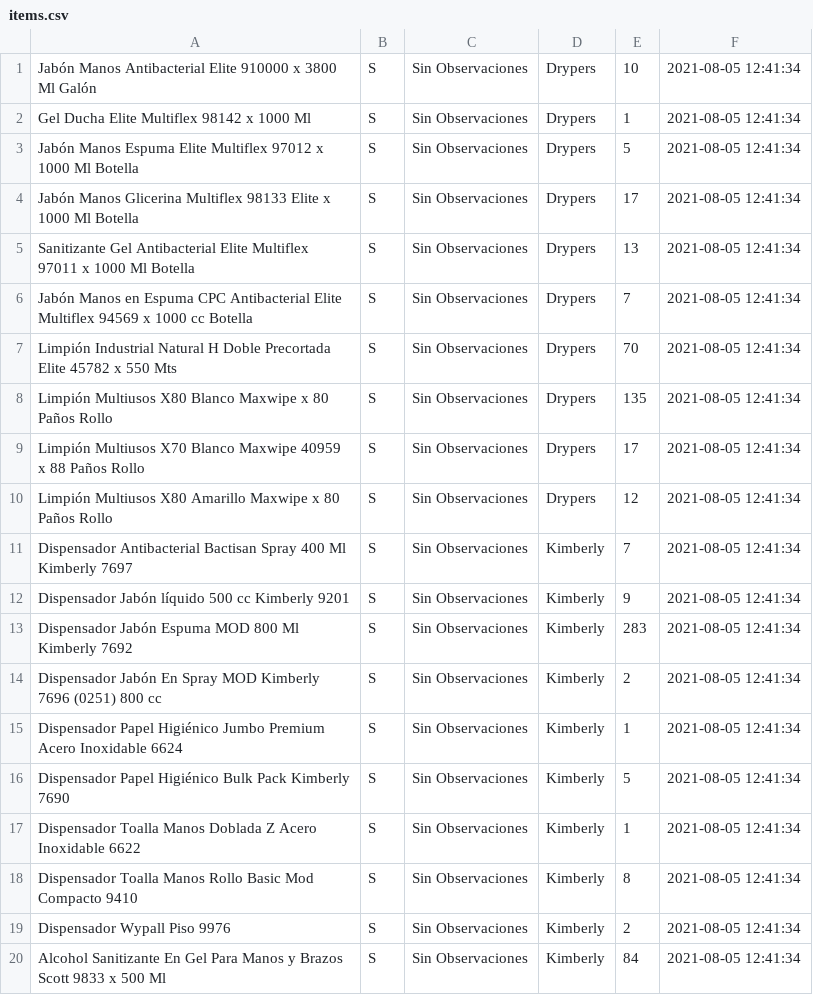
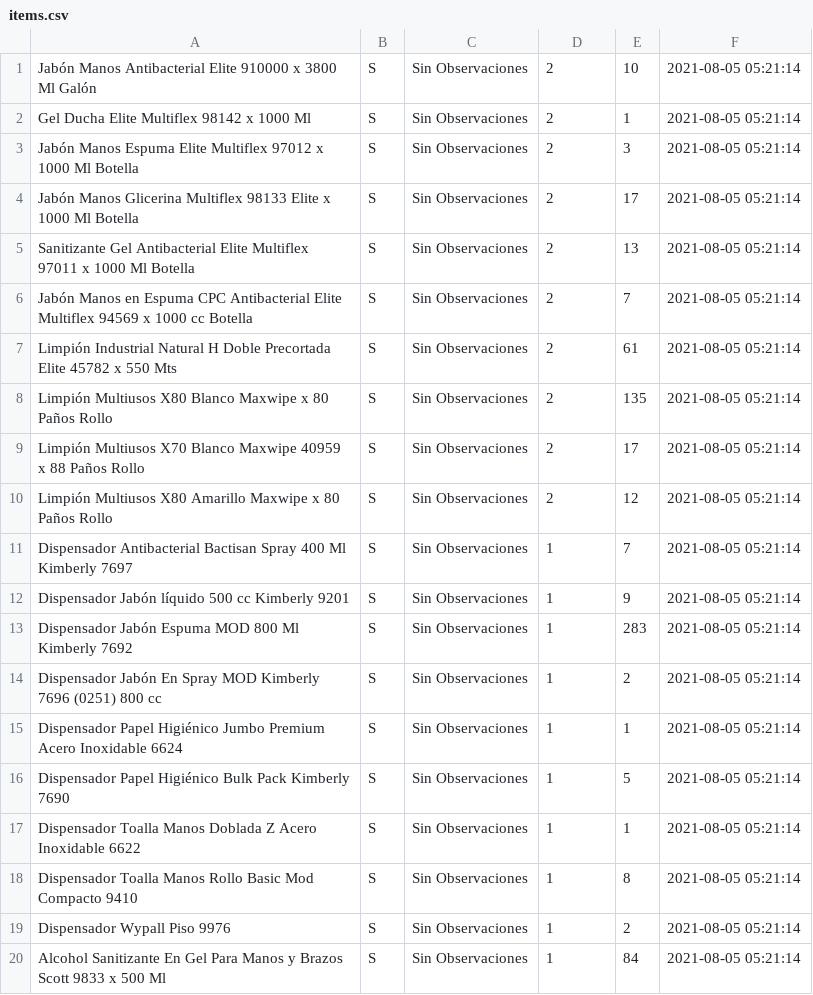
Before and after one commit to CamiloCuartas/TiendaAppWeb, a CSV file: database/files/items.csv, drawn as a sheet.

```diff
--- a/database/files/items.csv
+++ b/database/files/items.csv
@@ -1,20 +1,20 @@
-Jabón Manos Antibacterial Elite 910000 x 3800 Ml Galón;S;Sin Observaciones;Drypers;10;2021-08-05 12:41:34
-Gel Ducha Elite Multiflex 98142 x 1000 Ml;S;Sin Observaciones;Drypers;1;2021-08-05 12:41:34
-Jabón Manos Espuma Elite Multiflex 97012 x 1000 Ml Botella;S;Sin Observaciones;Drypers;5;2021-08-05 12:41:34
-Jabón Manos Glicerina Multiflex 98133 Elite x 1000 Ml Botella;S;Sin Observaciones;Drypers;17;2021-08-05 12:41:34
-Sanitizante Gel Antibacterial Elite Multiflex 97011  x 1000 Ml Botella;S;Sin Observaciones;Drypers;13;2021-08-05 12:41:34
-Jabón Manos en Espuma CPC Antibacterial  Elite Multiflex  94569 x 1000 cc Botella;S;Sin Observaciones;Drypers;7;2021-08-05 12:41:34
-Limpión Industrial Natural H Doble Precortada Elite 45782 x 550 Mts;S;Sin Observaciones;Drypers;70;2021-08-05 12:41:34
-Limpión Multiusos X80 Blanco Maxwipe x 80 Paños Rollo;S;Sin Observaciones;Drypers;135;2021-08-05 12:41:34
-Limpión Multiusos X70 Blanco Maxwipe 40959 x 88 Paños Rollo;S;Sin Observaciones;Drypers;17;2021-08-05 12:41:34
-Limpión Multiusos X80 Amarillo Maxwipe x 80 Paños Rollo;S;Sin Observaciones;Drypers;12;2021-08-05 12:41:34
-Dispensador Antibacterial Bactisan Spray 400 Ml Kimberly 7697;S;Sin Observaciones;Kimberly;7;2021-08-05 12:41:34
-Dispensador Jabón líquido 500 cc Kimberly 9201;S;Sin Observaciones;Kimberly;9;2021-08-05 12:41:34
-Dispensador Jabón Espuma MOD 800 Ml Kimberly 7692;S;Sin Observaciones;Kimberly;283;2021-08-05 12:41:34
-Dispensador Jabón En Spray MOD Kimberly 7696 (0251) 800 cc;S;Sin Observaciones;Kimberly;2;2021-08-05 12:41:34
-Dispensador Papel Higiénico Jumbo Premium Acero Inoxidable 6624;S;Sin Observaciones;Kimberly;1;2021-08-05 12:41:34
-Dispensador Papel Higiénico Bulk Pack Kimberly 7690;S;Sin Observaciones;Kimberly;5;2021-08-05 12:41:34
-Dispensador Toalla Manos Doblada Z Acero Inoxidable  6622;S;Sin Observaciones;Kimberly;1;2021-08-05 12:41:34
-Dispensador Toalla Manos Rollo Basic Mod Compacto 9410;S;Sin Observaciones;Kimberly;8;2021-08-05 12:41:34
-Dispensador Wypall Piso 9976;S;Sin Observaciones;Kimberly;2;2021-08-05 12:41:34
-Alcohol Sanitizante En Gel Para Manos y Brazos Scott 9833 x 500 Ml;S;Sin Observaciones;Kimberly;84;2021-08-05 12:41:34
+Jabón Manos Antibacterial Elite 910000 x 3800 Ml Galón;S;Sin Observaciones;2;10;2021-08-05 05:21:14
+Gel Ducha Elite Multiflex 98142 x 1000 Ml;S;Sin Observaciones;2;1;2021-08-05 05:21:14
+Jabón Manos Espuma Elite Multiflex 97012 x 1000 Ml Botella;S;Sin Observaciones;2;3;2021-08-05 05:21:14
+Jabón Manos Glicerina Multiflex 98133 Elite x 1000 Ml Botella;S;Sin Observaciones;2;17;2021-08-05 05:21:14
+Sanitizante Gel Antibacterial Elite Multiflex 97011  x 1000 Ml Botella;S;Sin Observaciones;2;13;2021-08-05 05:21:14
+Jabón Manos en Espuma CPC Antibacterial  Elite Multiflex  94569 x 1000 cc Botella;S;Sin Observaciones;2;7;2021-08-05 05:21:14
+Limpión Industrial Natural H Doble Precortada Elite 45782 x 550 Mts;S;Sin Observaciones;2;61;2021-08-05 05:21:14
+Limpión Multiusos X80 Blanco Maxwipe x 80 Paños Rollo;S;Sin Observaciones;2;135;2021-08-05 05:21:14
+Limpión Multiusos X70 Blanco Maxwipe 40959 x 88 Paños Rollo;S;Sin Observaciones;2;17;2021-08-05 05:21:14
+Limpión Multiusos X80 Amarillo Maxwipe x 80 Paños Rollo;S;Sin Observaciones;2;12;2021-08-05 05:21:14
+Dispensador Antibacterial Bactisan Spray 400 Ml Kimberly 7697;S;Sin Observaciones;1;7;2021-08-05 05:21:14
+Dispensador Jabón líquido 500 cc Kimberly 9201;S;Sin Observaciones;1;9;2021-08-05 05:21:14
+Dispensador Jabón Espuma MOD 800 Ml Kimberly 7692;S;Sin Observaciones;1;283;2021-08-05 05:21:14
+Dispensador Jabón En Spray MOD Kimberly 7696 (0251) 800 cc;S;Sin Observaciones;1;2;2021-08-05 05:21:14
+Dispensador Papel Higiénico Jumbo Premium Acero Inoxidable 6624;S;Sin Observaciones;1;1;2021-08-05 05:21:14
+Dispensador Papel Higiénico Bulk Pack Kimberly 7690;S;Sin Observaciones;1;5;2021-08-05 05:21:14
+Dispensador Toalla Manos Doblada Z Acero Inoxidable  6622;S;Sin Observaciones;1;1;2021-08-05 05:21:14
+Dispensador Toalla Manos Rollo Basic Mod Compacto 9410;S;Sin Observaciones;1;8;2021-08-05 05:21:14
+Dispensador Wypall Piso 9976;S;Sin Observaciones;1;2;2021-08-05 05:21:14
+Alcohol Sanitizante En Gel Para Manos y Brazos Scott 9833 x 500 Ml;S;Sin Observaciones;1;84;2021-08-05 05:21:14
```
Also changed, not shown: 8 other files.
